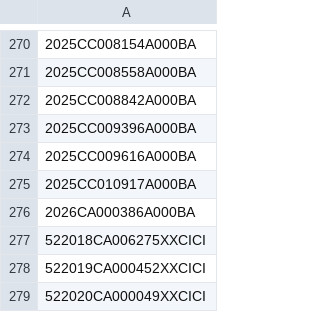
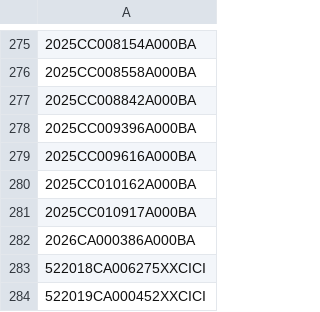
Before and after one commit to figlesias7/realforeclose-polk, a CSV file: data/all_seen.csv, drawn as a sheet; only a part is shown, gaps mark what is left out; the shorter side is filled out with more unchanged rows; the diff covers the shown part only.

```diff
--- a/data/all_seen.csv
+++ b/data/all_seen.csv
@@ -274,2 +279,3 @@
 2025CC009616A000BA
+2025CC010162A000BA
 2025CC010917A000BA
```
Also changed, not shown: 5 added rows elsewhere in this file, data/event_log.csv, 3 other files.
